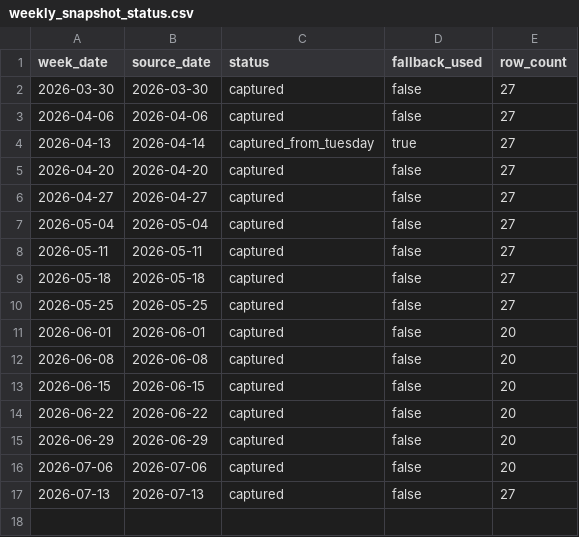
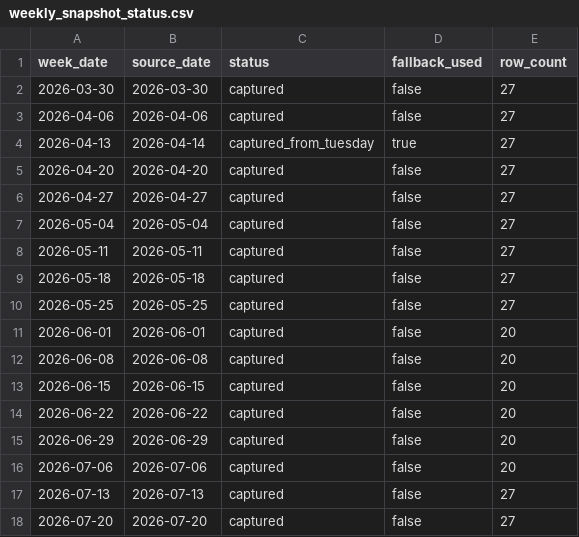
Before and after one commit to VedantAndhale/fl-scrapper, a CSV file: output/weekly_snapshot_status.csv, drawn as a sheet.

```diff
--- a/output/weekly_snapshot_status.csv
+++ b/output/weekly_snapshot_status.csv
@@ -17 +17,2 @@ week_date,source_date,status,fallback_used,row_count
 2026-07-13,2026-07-13,captured,false,27
+2026-07-20,2026-07-20,captured,false,27
```
Also changed, not shown: output/weekly_inventory_long.csv, output/weekly_inventory_wide.csv, 2 other files.
